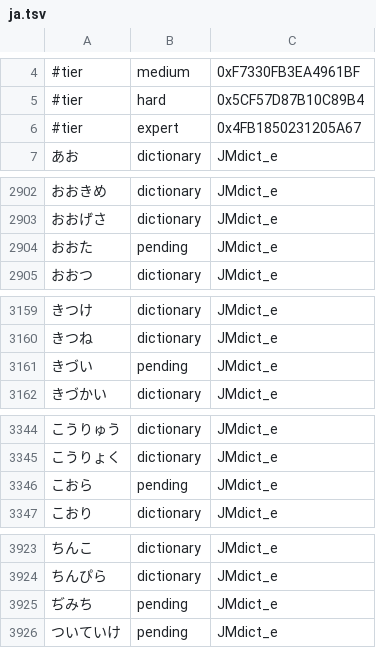
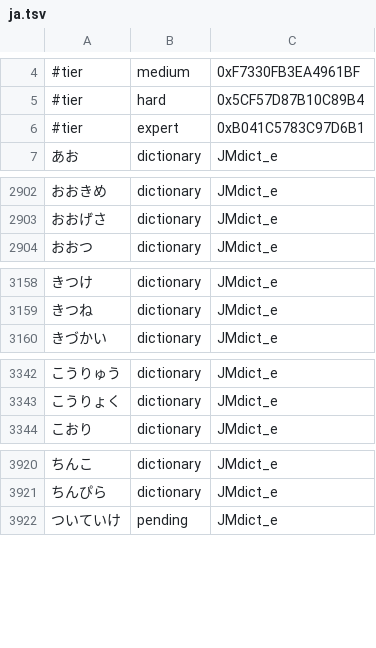
Before and after one commit to icyfxllm-eng/spell-wasm, a TSV file: assets/words/purity/ja.tsv, drawn as a sheet; only a part is shown, gaps mark what is left out.

```diff
--- a/assets/words/purity/ja.tsv
+++ b/assets/words/purity/ja.tsv
@@ -5,3 +5,3 @@
 #tier	hard	0x5CF57D87B10C89B4
-#tier	expert	0x4FB1850231205A67
+#tier	expert	0xB041C5783C97D6B1
 あお	dictionary	JMdict_e
@@ -2903,3 +2903,2 @@
 おおげさ	dictionary	JMdict_e
-おおた	pending	JMdict_e
 おおつ	dictionary	JMdict_e
@@ -3160,3 +3159,2 @@
 きつね	dictionary	JMdict_e
-きづい	pending	JMdict_e
 きづかい	dictionary	JMdict_e
@@ -3345,3 +3343,2 @@
 こうりょく	dictionary	JMdict_e
-こおら	pending	JMdict_e
 こおり	dictionary	JMdict_e
@@ -3924,3 +3921,2 @@
 ちんぴら	dictionary	JMdict_e
-ぢみち	pending	JMdict_e
 ついていけ	pending	JMdict_e
```
Also changed, not shown: assets/words-quarantine/manifest.csv, reports/bank-fold-collisions.csv, 8 other files.
